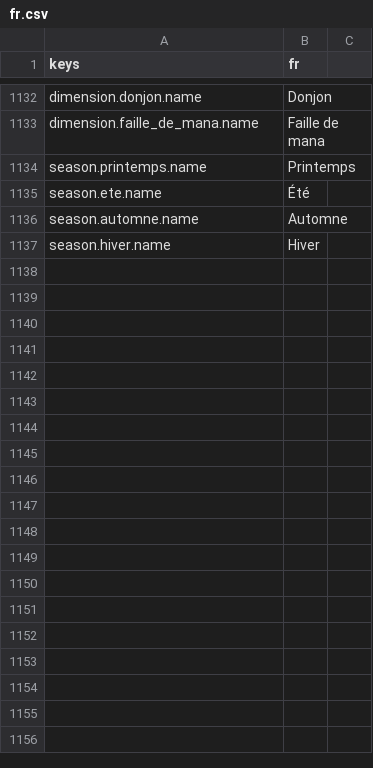
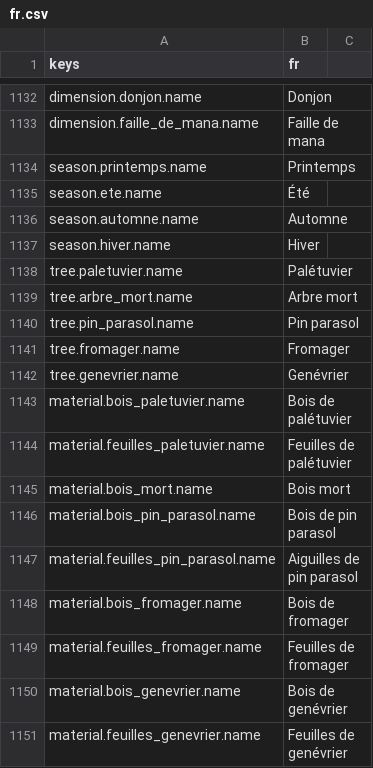
Before and after one commit to devmarcpro/voxen, a CSV file: locale/fr.csv, drawn as a sheet; only a part is shown, gaps mark what is left out; the diff names each change by its address in the sheet, - before the commit and + after, or states it on an @@ line.

```diff
--- a/locale/fr.csv
+++ b/locale/fr.csv
+row 1138: tree.paletuvier.name | Palétuvier
+row 1139: tree.arbre_mort.name | Arbre mort
+row 1140: tree.pin_parasol.name | Pin parasol
+row 1141: tree.fromager.name | Fromager
+row 1142: tree.genevrier.name | Genévrier
+row 1143: material.bois_paletuvier.name | Bois de palétuvier
+row 1144: material.feuilles_paletuvier.name | Feuilles de palétuvier
+row 1145: material.bois_mort.name | Bois mort
+row 1146: material.bois_pin_parasol.name | Bois de pin parasol
+row 1147: material.feuilles_pin_parasol.name | Aiguilles de pin parasol
+row 1148: material.bois_fromager.name | Bois de fromager
+row 1149: material.feuilles_fromager.name | Feuilles de fromager
+row 1150: material.bois_genevrier.name | Bois de genévrier
+row 1151: material.feuilles_genevrier.name | Feuilles de genévrier
```
Also changed, not shown: locale/en.csv, locale/ja.csv, 25 other files.
